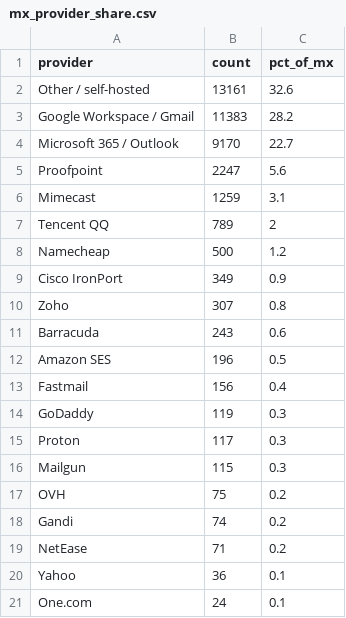
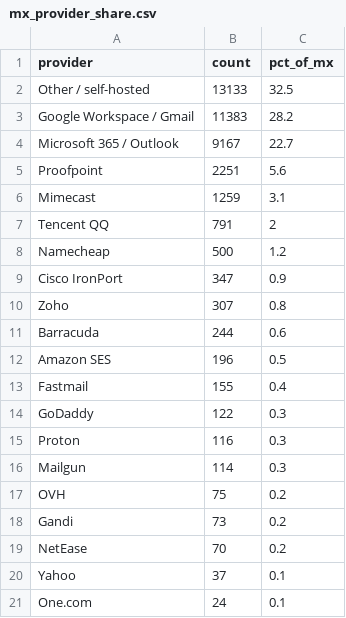
Before and after one commit to mailtester-ninja/email-deliverability-data, a CSV file: mx_provider_share.csv, drawn as a sheet.

```diff
--- a/mx_provider_share.csv
+++ b/mx_provider_share.csv
@@ -1,21 +1,21 @@
 provider,count,pct_of_mx
-"Other / self-hosted",13161,32.6
+"Other / self-hosted",13133,32.5
 "Google Workspace / Gmail",11383,28.2
-"Microsoft 365 / Outlook",9170,22.7
-"Proofpoint",2247,5.6
+"Microsoft 365 / Outlook",9167,22.7
+"Proofpoint",2251,5.6
 "Mimecast",1259,3.1
-"Tencent QQ",789,2
+"Tencent QQ",791,2
 "Namecheap",500,1.2
-"Cisco IronPort",349,0.9
+"Cisco IronPort",347,0.9
 "Zoho",307,0.8
-"Barracuda",243,0.6
+"Barracuda",244,0.6
 "Amazon SES",196,0.5
-"Fastmail",156,0.4
-"GoDaddy",119,0.3
-"Proton",117,0.3
-"Mailgun",115,0.3
+"Fastmail",155,0.4
+"GoDaddy",122,0.3
+"Proton",116,0.3
+"Mailgun",114,0.3
 "OVH",75,0.2
-"Gandi",74,0.2
-"NetEase",71,0.2
-"Yahoo",36,0.1
+"Gandi",73,0.2
+"NetEase",70,0.2
+"Yahoo",37,0.1
 "One.com",24,0.1
```
Also changed, not shown: history/headline.csv, 1 other file.
